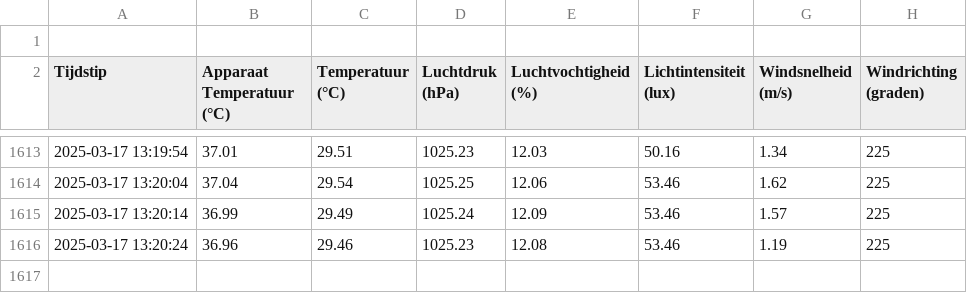
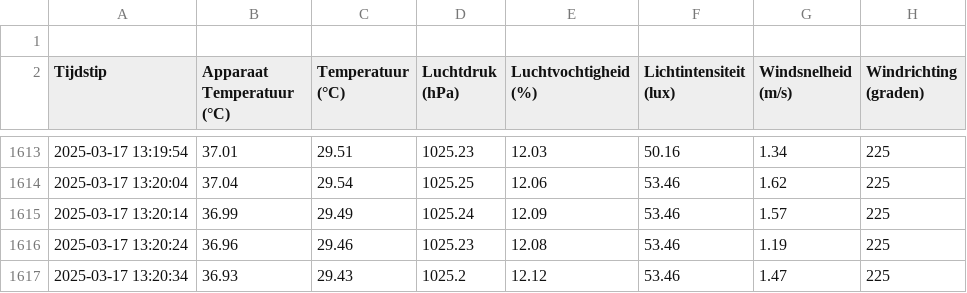
Before and after one commit to JohnaaQS/windmeter2.0, a CSV file: Programma/weather_data.csv, drawn as a sheet; only a part is shown, gaps mark what is left out; the diff names each change by its address in the sheet, - before the commit and + after, or states it on an @@ line.

Commit message:
auto update 2025-03-17 13:20:34

```diff
--- a/Programma/weather_data.csv
+++ b/Programma/weather_data.csv
+row 1617: 2025-03-17 13:20:34 | 36.93 | 29.43 | 1025.2 | 12.12 | 53.46 | 1.47 | 225
```
